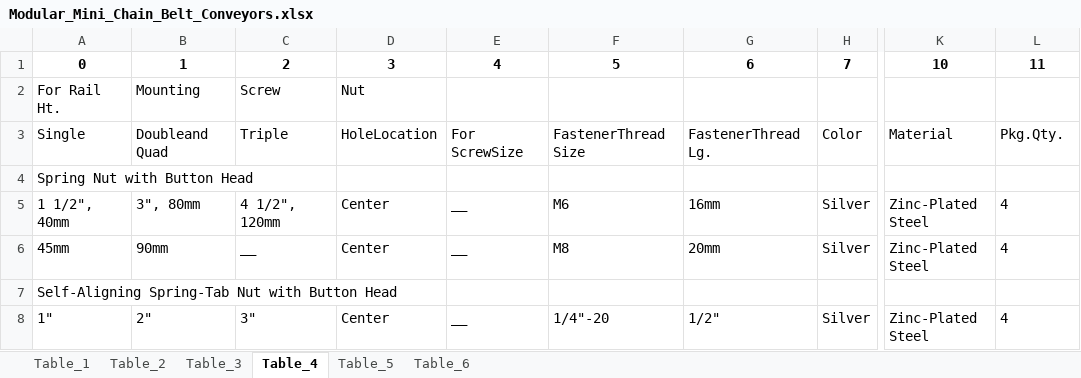
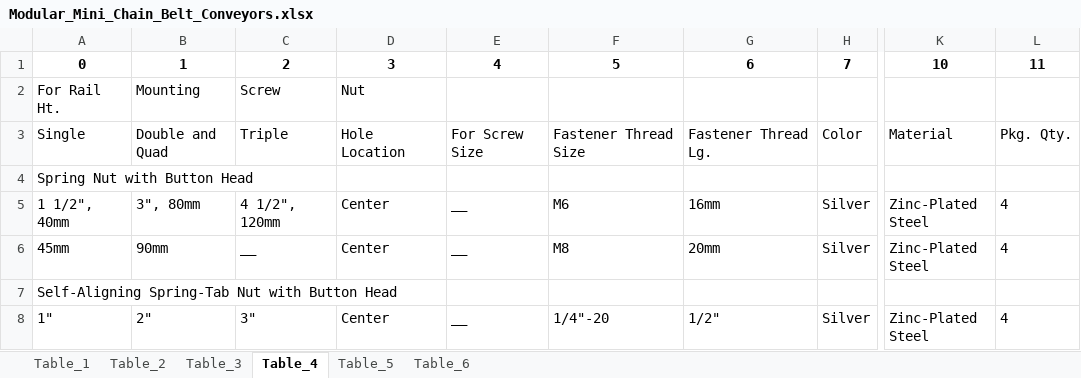
Before and after one commit to adkprakash/data-studio-rag, an Excel workbook: mcmaster_excel/Modular_Mini_Chain_Belt_Conveyors.xlsx, sheet Table_4, drawn as a sheet; only a part is shown, gaps mark what is left out; values as stored, in another font and other column widths than the file's, no borders; the diff names each change by its address in the sheet, - before the commit and + after, or states it on an @@ line.

```diff
--- a/mcmaster_excel/Modular_Mini_Chain_Belt_Conveyors.xlsx (sheet Table_4)
+++ b/mcmaster_excel/Modular_Mini_Chain_Belt_Conveyors.xlsx (sheet Table_4)
-B3: Doubleand Quad
+B3: Double and Quad
-D3: HoleLocation
+D3: Hole Location
-E3: For ScrewSize
+E3: For Screw Size
-F3: FastenerThread Size
+F3: Fastener Thread Size
-G3: FastenerThread Lg.
+G3: Fastener Thread Lg.
-L3: Pkg.Qty.
+L3: Pkg. Qty.
```
Also changed, not shown: sheet Table_6, sheet Table_5, sheet Table_2, sheet Table_1, sheet Table_3, mcmaster_excel/Metric_Alloy_Steel_Button_Head_Hex_Drive_Screws.xlsx, mcmaster_excel/Sealing_Socket_Head_Screws.xlsx, 12 other files.
